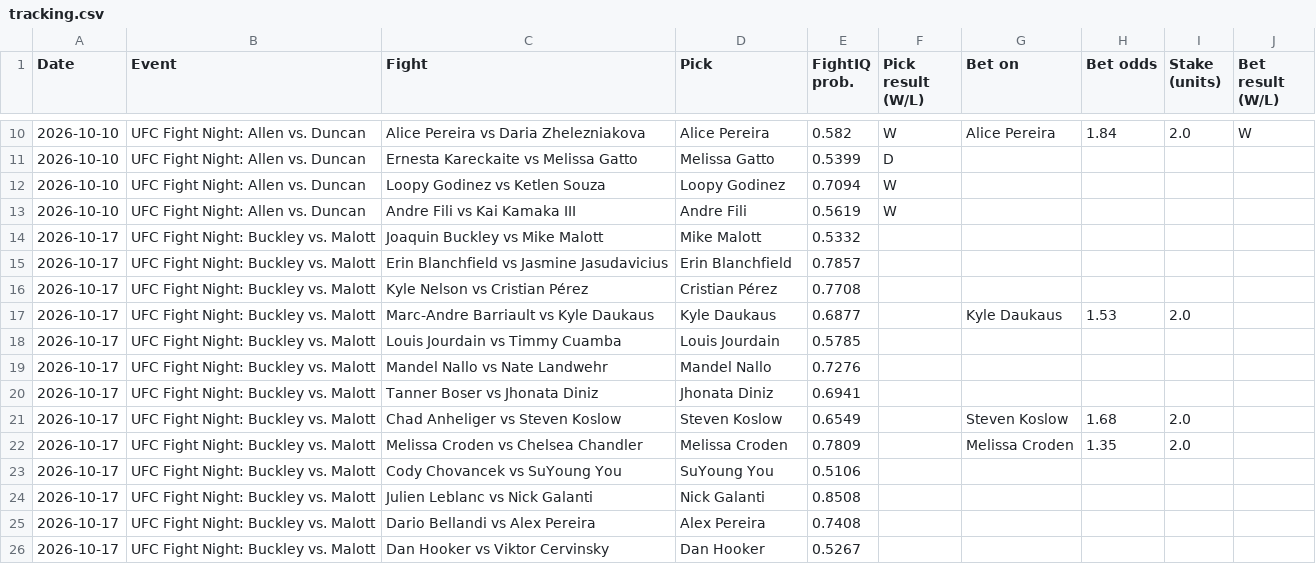
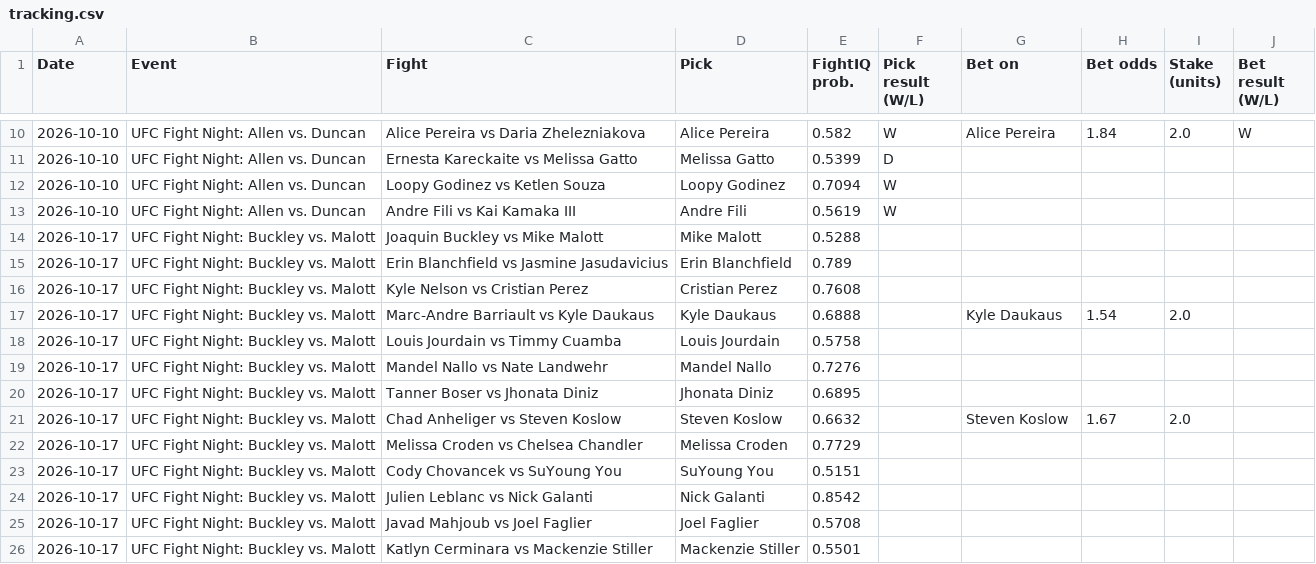
Before and after one commit to johnthewizwe23/FightIQ, a CSV file: site_data/tracking.csv, drawn as a sheet; only a part is shown, gaps mark what is left out.

Commit message:
FightIQ update 2026-10-15 21:58 UTC

```diff
--- a/site_data/tracking.csv
+++ b/site_data/tracking.csv
@@ -13,14 +13,14 @@ Date,Event,Fight,Pick,FightIQ prob.,Pick result (W/L),Bet on,Bet odds,Stake (uni
 2026-10-10,UFC Fight Night: Allen vs. Duncan,Andre Fili vs Kai Kamaka III,Andre Fili,0.5619,W,,,,
-2026-10-17,UFC Fight Night: Buckley vs. Malott,Joaquin Buckley vs Mike Malott,Mike Malott,0.5332,,,,,
-2026-10-17,UFC Fight Night: Buckley vs. Malott,Erin Blanchfield vs Jasmine Jasudavicius,Erin Blanchfield,0.7857,,,,,
-2026-10-17,UFC Fight Night: Buckley vs. Malott,Kyle Nelson vs Cristian Pérez,Cristian Pérez,0.7708,,,,,
-2026-10-17,UFC Fight Night: Buckley vs. Malott,Marc-Andre Barriault vs Kyle Daukaus,Kyle Daukaus,0.6877,,Kyle Daukaus,1.53,2.0,
-2026-10-17,UFC Fight Night: Buckley vs. Malott,Louis Jourdain vs Timmy Cuamba,Louis Jourdain,0.5785,,,,,
+2026-10-17,UFC Fight Night: Buckley vs. Malott,Joaquin Buckley vs Mike Malott,Mike Malott,0.5288,,,,,
+2026-10-17,UFC Fight Night: Buckley vs. Malott,Erin Blanchfield vs Jasmine Jasudavicius,Erin Blanchfield,0.789,,,,,
+2026-10-17,UFC Fight Night: Buckley vs. Malott,Kyle Nelson vs Cristian Perez,Cristian Perez,0.7608,,,,,
+2026-10-17,UFC Fight Night: Buckley vs. Malott,Marc-Andre Barriault vs Kyle Daukaus,Kyle Daukaus,0.6888,,Kyle Daukaus,1.54,2.0,
+2026-10-17,UFC Fight Night: Buckley vs. Malott,Louis Jourdain vs Timmy Cuamba,Louis Jourdain,0.5758,,,,,
 2026-10-17,UFC Fight Night: Buckley vs. Malott,Mandel Nallo vs Nate Landwehr,Mandel Nallo,0.7276,,,,,
-2026-10-17,UFC Fight Night: Buckley vs. Malott,Tanner Boser vs Jhonata Diniz,Jhonata Diniz,0.6941,,,,,
-2026-10-17,UFC Fight Night: Buckley vs. Malott,Chad Anheliger vs Steven Koslow,Steven Koslow,0.6549,,Steven Koslow,1.68,2.0,
-2026-10-17,UFC Fight Night: Buckley vs. Malott,Melissa Croden vs Chelsea Chandler,Melissa Croden,0.7809,,Melissa Croden,1.35,2.0,
-2026-10-17,UFC Fight Night: Buckley vs. Malott,Cody Chovancek vs SuYoung You,SuYoung You,0.5106,,,,,
-2026-10-17,UFC Fight Night: Buckley vs. Malott,Julien Leblanc vs Nick Galanti,Nick Galanti,0.8508,,,,,
-2026-10-17,UFC Fight Night: Buckley vs. Malott,Dario Bellandi vs Alex Pereira,Alex Pereira,0.7408,,,,,
-2026-10-17,UFC Fight Night: Buckley vs. Malott,Dan Hooker vs Viktor Cervinsky,Dan Hooker,0.5267,,,,,
+2026-10-17,UFC Fight Night: Buckley vs. Malott,Tanner Boser vs Jhonata Diniz,Jhonata Diniz,0.6895,,,,,
+2026-10-17,UFC Fight Night: Buckley vs. Malott,Chad Anheliger vs Steven Koslow,Steven Koslow,0.6632,,Steven Koslow,1.67,2.0,
+2026-10-17,UFC Fight Night: Buckley vs. Malott,Melissa Croden vs Chelsea Chandler,Melissa Croden,0.7729,,,,,
+2026-10-17,UFC Fight Night: Buckley vs. Malott,Cody Chovancek vs SuYoung You,SuYoung You,0.5151,,,,,
+2026-10-17,UFC Fight Night: Buckley vs. Malott,Julien Leblanc vs Nick Galanti,Nick Galanti,0.8542,,,,,
+2026-10-17,UFC Fight Night: Buckley vs. Malott,Javad Mahjoub vs Joel Faglier,Joel Faglier,0.5708,,,,,
+2026-10-17,UFC Fight Night: Buckley vs. Malott,Katlyn Cerminara vs Mackenzie Stiller,Mackenzie Stiller,0.5501,,,,,
```
Also changed, not shown: 7 other files.
